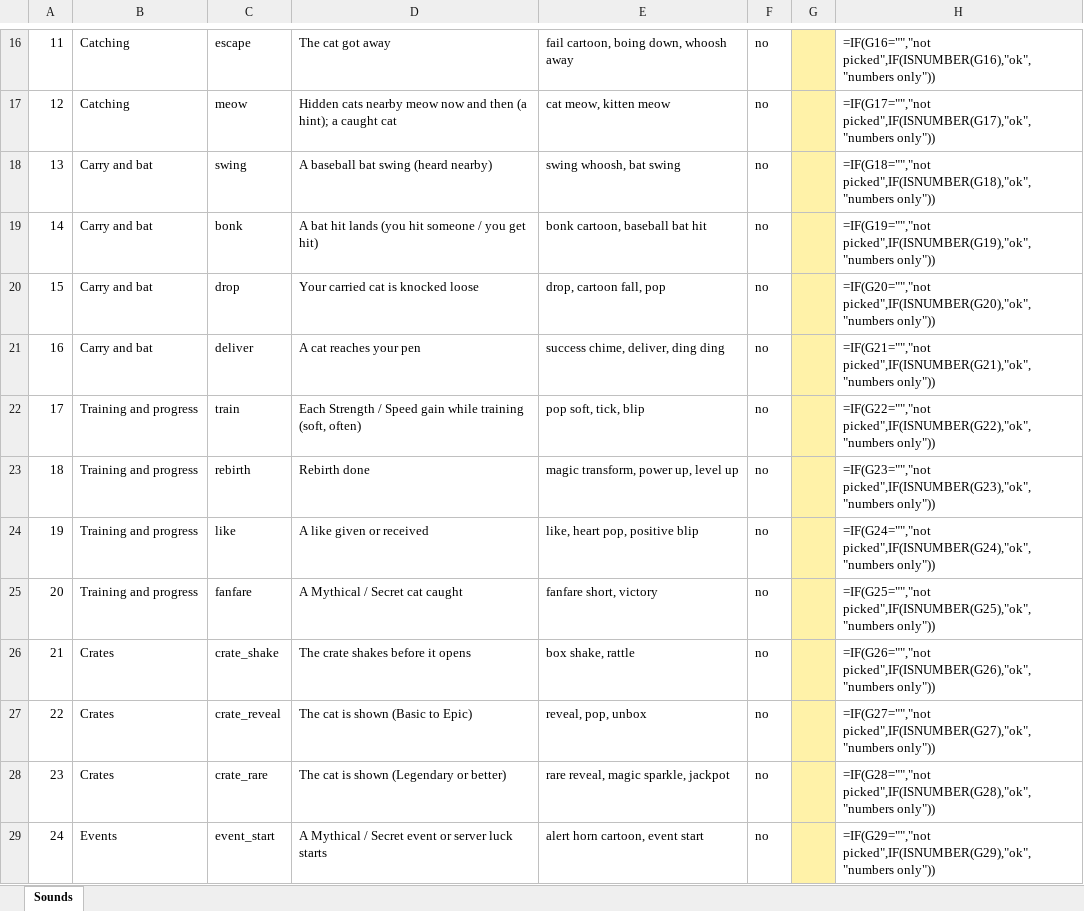
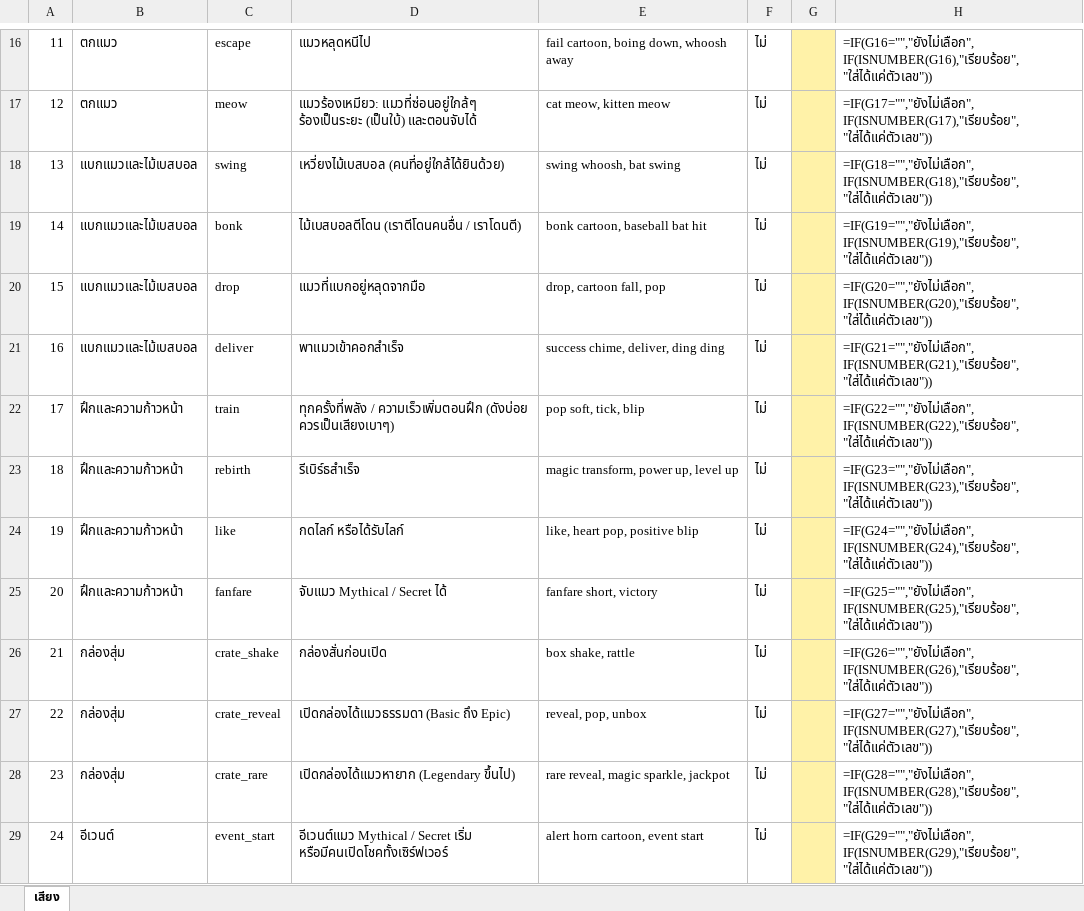
Before and after one commit to guntit2535-bit/Sweetpotatoturtlenix, an Excel workbook: docs/Sweetpotato_Sounds.xlsx, sheet เสียง, drawn as a sheet; only a part is shown, gaps mark what is left out; values as stored, in another font and other column widths than the file's, no borders; formulas without a stored value are shown as written; the diff covers the shown part only; the diff names each change by its address in the sheet, - before the commit and + after, or states it on an @@ line.

```diff
--- a/docs/Sweetpotato_Sounds.xlsx (sheet เสียง)
+++ b/docs/Sweetpotato_Sounds.xlsx (sheet เสียง)
-sheet tab: Sounds
+sheet tab: เสียง
-B16:B17: Catching
+B16:B17: ตกแมว
-D16: The cat got away
+D16: แมวหลุดหนีไป
-F16:F29: no
+F16:F29: ไม่
-H16: =IF(G16="","not picked",IF(ISNUMBER(G16),"ok","numbers only"))
+H16: =IF(G16="","ยังไม่เลือก",IF(ISNUMBER(G16),"เรียบร้อย","ใส่ได้แค่ตัวเลข"))
-D17: Hidden cats nearby meow now and then (a hint); a caught cat
+D17: แมวร้องเหมียว: แมวที่ซ่อนอยู่ใกล้ๆ ร้องเป็นระยะ (เป็นใบ้) และตอนจับได้
-H17: =IF(G17="","not picked",IF(ISNUMBER(G17),"ok","numbers only"))
+H17: =IF(G17="","ยังไม่เลือก",IF(ISNUMBER(G17),"เรียบร้อย","ใส่ได้แค่ตัวเลข"))
-B18:B21: Carry and bat
+B18:B21: แบกแมวและไม้เบสบอล
-D18: A baseball bat swing (heard nearby)
+D18: เหวี่ยงไม้เบสบอล (คนที่อยู่ใกล้ได้ยินด้วย)
-H18: =IF(G18="","not picked",IF(ISNUMBER(G18),"ok","numbers only"))
+H18: =IF(G18="","ยังไม่เลือก",IF(ISNUMBER(G18),"เรียบร้อย","ใส่ได้แค่ตัวเลข"))
-D19: A bat hit lands (you hit someone / you get hit)
+D19: ไม้เบสบอลตีโดน (เราตีโดนคนอื่น / เราโดนตี)
-H19: =IF(G19="","not picked",IF(ISNUMBER(G19),"ok","numbers only"))
+H19: =IF(G19="","ยังไม่เลือก",IF(ISNUMBER(G19),"เรียบร้อย","ใส่ได้แค่ตัวเลข"))
-D20: Your carried cat is knocked loose
+D20: แมวที่แบกอยู่หลุดจากมือ
-H20: =IF(G20="","not picked",IF(ISNUMBER(G20),"ok","numbers only"))
+H20: =IF(G20="","ยังไม่เลือก",IF(ISNUMBER(G20),"เรียบร้อย","ใส่ได้แค่ตัวเลข"))
-D21: A cat reaches your pen
+D21: พาแมวเข้าคอกสำเร็จ
-H21: =IF(G21="","not picked",IF(ISNUMBER(G21),"ok","numbers only"))
+H21: =IF(G21="","ยังไม่เลือก",IF(ISNUMBER(G21),"เรียบร้อย","ใส่ได้แค่ตัวเลข"))
-B22:B25: Training and progress
+B22:B25: ฝึกและความก้าวหน้า
-D22: Each Strength / Speed gain while training (soft, often)
+D22: ทุกครั้งที่พลัง / ความเร็วเพิ่มตอนฝึก (ดังบ่อย ควรเป็นเสียงเบาๆ)
-H22: =IF(G22="","not picked",IF(ISNUMBER(G22),"ok","numbers only"))
+H22: =IF(G22="","ยังไม่เลือก",IF(ISNUMBER(G22),"เรียบร้อย","ใส่ได้แค่ตัวเลข"))
-D23: Rebirth done
+D23: รีเบิร์ธสำเร็จ
-H23: =IF(G23="","not picked",IF(ISNUMBER(G23),"ok","numbers only"))
+H23: =IF(G23="","ยังไม่เลือก",IF(ISNUMBER(G23),"เรียบร้อย","ใส่ได้แค่ตัวเลข"))
-D24: A like given or received
+D24: กดไลก์ หรือได้รับไลก์
-H24: =IF(G24="","not picked",IF(ISNUMBER(G24),"ok","numbers only"))
+H24: =IF(G24="","ยังไม่เลือก",IF(ISNUMBER(G24),"เรียบร้อย","ใส่ได้แค่ตัวเลข"))
-D25: A Mythical / Secret cat caught
+D25: จับแมว Mythical / Secret ได้
-H25: =IF(G25="","not picked",IF(ISNUMBER(G25),"ok","numbers only"))
+H25: =IF(G25="","ยังไม่เลือก",IF(ISNUMBER(G25),"เรียบร้อย","ใส่ได้แค่ตัวเลข"))
-B26:B28: Crates
+B26:B28: กล่องสุ่ม
-D26: The crate shakes before it opens
+D26: กล่องสั่นก่อนเปิด
-H26: =IF(G26="","not picked",IF(ISNUMBER(G26),"ok","numbers only"))
+H26: =IF(G26="","ยังไม่เลือก",IF(ISNUMBER(G26),"เรียบร้อย","ใส่ได้แค่ตัวเลข"))
-D27: The cat is shown (Basic to Epic)
+D27: เปิดกล่องได้แมวธรรมดา (Basic ถึง Epic)
-H27: =IF(G27="","not picked",IF(ISNUMBER(G27),"ok","numbers only"))
+H27: =IF(G27="","ยังไม่เลือก",IF(ISNUMBER(G27),"เรียบร้อย","ใส่ได้แค่ตัวเลข"))
-D28: The cat is shown (Legendary or better)
+D28: เปิดกล่องได้แมวหายาก (Legendary ขึ้นไป)
-H28: =IF(G28="","not picked",IF(ISNUMBER(G28),"ok","numbers only"))
+H28: =IF(G28="","ยังไม่เลือก",IF(ISNUMBER(G28),"เรียบร้อย","ใส่ได้แค่ตัวเลข"))
-B29: Events
+B29: อีเวนต์
-D29: A Mythical / Secret event or server luck starts
+D29: อีเวนต์แมว Mythical / Secret เริ่ม หรือมีคนเปิดโชคทั้งเซิร์ฟเวอร์
-H29: =IF(G29="","not picked",IF(ISNUMBER(G29),"ok","numbers only"))
+H29: =IF(G29="","ยังไม่เลือก",IF(ISNUMBER(G29),"เรียบร้อย","ใส่ได้แค่ตัวเลข"))
```
Also changed, not shown: 2 added rows, 2 removed rows and 59 edited cells elsewhere in this sheet, 4 other files.
